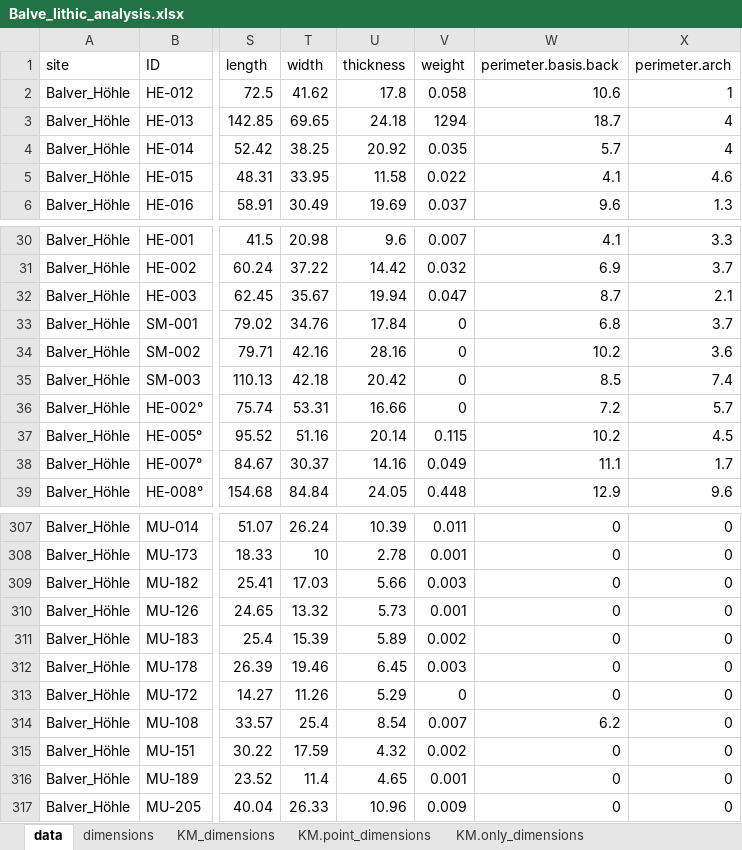
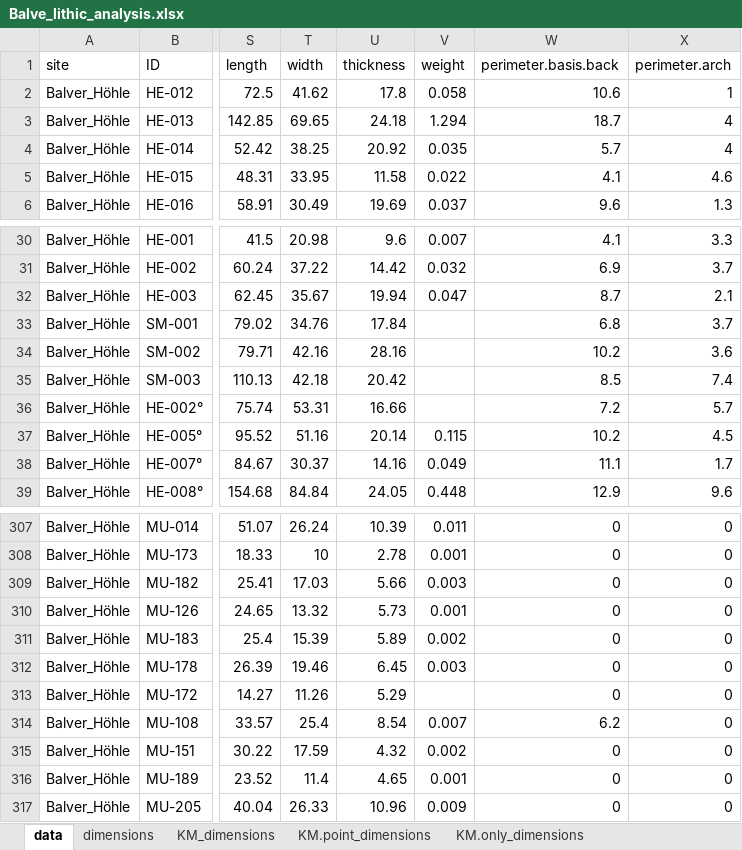
Before and after one commit to lschunk/Lithic_analysis_archaeology, an Excel workbook: analysis/Balve/derived_data/Balve_lithic_analysis.xlsx, sheet data, drawn as a sheet; only a part is shown, gaps mark what is left out; values as stored, in another font and other column widths than the file's, no borders; the diff names each change by its address in the sheet, - before the commit and + after, or states it on an @@ line.

```diff
--- a/analysis/Balve/derived_data/Balve_lithic_analysis.xlsx (sheet data)
+++ b/analysis/Balve/derived_data/Balve_lithic_analysis.xlsx (sheet data)
-V3 (weight): 1294
+V3 (weight): 1.294
-V33:V36 (weight): 0
+V33:V36 (weight): (empty)
-V313 (weight): 0
+V313 (weight): (empty)
```
Also changed, not shown: sheet PS_back, sheet KM_weight, sheet KM_back, sheet PS_weight, sheet LSS_weight, analysis/Balve/raw_data/Balver_Höhle.xlsx, 23 other files.
